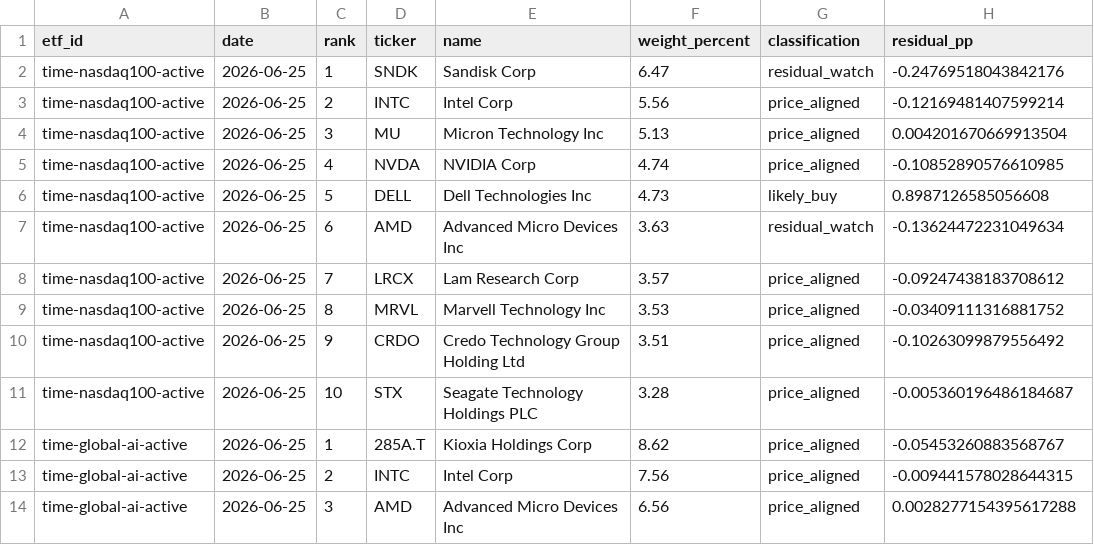
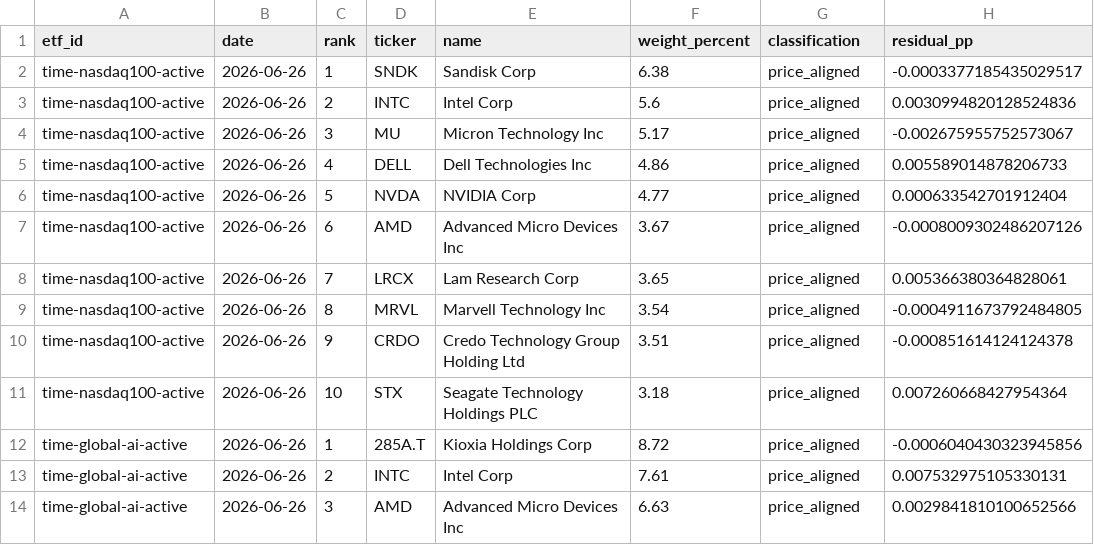
Before and after one commit to SonChangGi/etf-tracking, a CSV file: data/latest-summary.csv, drawn as a sheet; only a part is shown; the diff covers the shown part only.

```diff
--- a/data/latest-summary.csv
+++ b/data/latest-summary.csv
@@ -1,14 +1,14 @@
 etf_id,date,rank,ticker,name,weight_percent,classification,residual_pp
-time-nasdaq100-active,2026-06-25,1,SNDK,Sandisk Corp,6.47,residual_watch,-0.24769518043842176
-time-nasdaq100-active,2026-06-25,2,INTC,Intel Corp,5.56,price_aligned,-0.12169481407599214
-time-nasdaq100-active,2026-06-25,3,MU,Micron Technology Inc,5.13,price_aligned,0.004201670669913504
-time-nasdaq100-active,2026-06-25,4,NVDA,NVIDIA Corp,4.74,price_aligned,-0.10852890576610985
-time-nasdaq100-active,2026-06-25,5,DELL,Dell Technologies Inc,4.73,likely_buy,0.8987126585056608
-time-nasdaq100-active,2026-06-25,6,AMD,Advanced Micro Devices Inc,3.63,residual_watch,-0.13624472231049634
-time-nasdaq100-active,2026-06-25,7,LRCX,Lam Research Corp,3.57,price_aligned,-0.09247438183708612
-time-nasdaq100-active,2026-06-25,8,MRVL,Marvell Technology Inc,3.53,price_aligned,-0.03409111316881752
-time-nasdaq100-active,2026-06-25,9,CRDO,Credo Technology Group Holding Ltd,3.51,price_aligned,-0.10263099879556492
-time-nasdaq100-active,2026-06-25,10,STX,Seagate Technology Holdings PLC,3.28,price_aligned,-0.005360196486184687
-time-global-ai-active,2026-06-25,1,285A.T,Kioxia Holdings Corp,8.62,price_aligned,-0.05453260883568767
-time-global-ai-active,2026-06-25,2,INTC,Intel Corp,7.56,price_aligned,-0.009441578028644315
-time-global-ai-active,2026-06-25,3,AMD,Advanced Micro Devices Inc,6.56,price_aligned,0.0028277154395617288
+time-nasdaq100-active,2026-06-26,1,SNDK,Sandisk Corp,6.38,price_aligned,-0.0003377185435029517
+time-nasdaq100-active,2026-06-26,2,INTC,Intel Corp,5.6,price_aligned,0.0030994820128524836
+time-nasdaq100-active,2026-06-26,3,MU,Micron Technology Inc,5.17,price_aligned,-0.002675955752573067
+time-nasdaq100-active,2026-06-26,4,DELL,Dell Technologies Inc,4.86,price_aligned,0.005589014878206733
+time-nasdaq100-active,2026-06-26,5,NVDA,NVIDIA Corp,4.77,price_aligned,0.000633542701912404
+time-nasdaq100-active,2026-06-26,6,AMD,Advanced Micro Devices Inc,3.67,price_aligned,-0.0008009302486207126
+time-nasdaq100-active,2026-06-26,7,LRCX,Lam Research Corp,3.65,price_aligned,0.005366380364828061
+time-nasdaq100-active,2026-06-26,8,MRVL,Marvell Technology Inc,3.54,price_aligned,-0.0004911673792484805
+time-nasdaq100-active,2026-06-26,9,CRDO,Credo Technology Group Holding Ltd,3.51,price_aligned,-0.000851614124124378
+time-nasdaq100-active,2026-06-26,10,STX,Seagate Technology Holdings PLC,3.18,price_aligned,0.007260668427954364
+time-global-ai-active,2026-06-26,1,285A.T,Kioxia Holdings Corp,8.72,price_aligned,-0.0006040430323945856
+time-global-ai-active,2026-06-26,2,INTC,Intel Corp,7.61,price_aligned,0.007532975105330131
+time-global-ai-active,2026-06-26,3,AMD,Advanced Micro Devices Inc,6.63,price_aligned,0.0029841810100652566
```
Also changed, not shown: 2 added rows, 2 removed rows and 50 edited cells elsewhere in this file, 9 other files.
